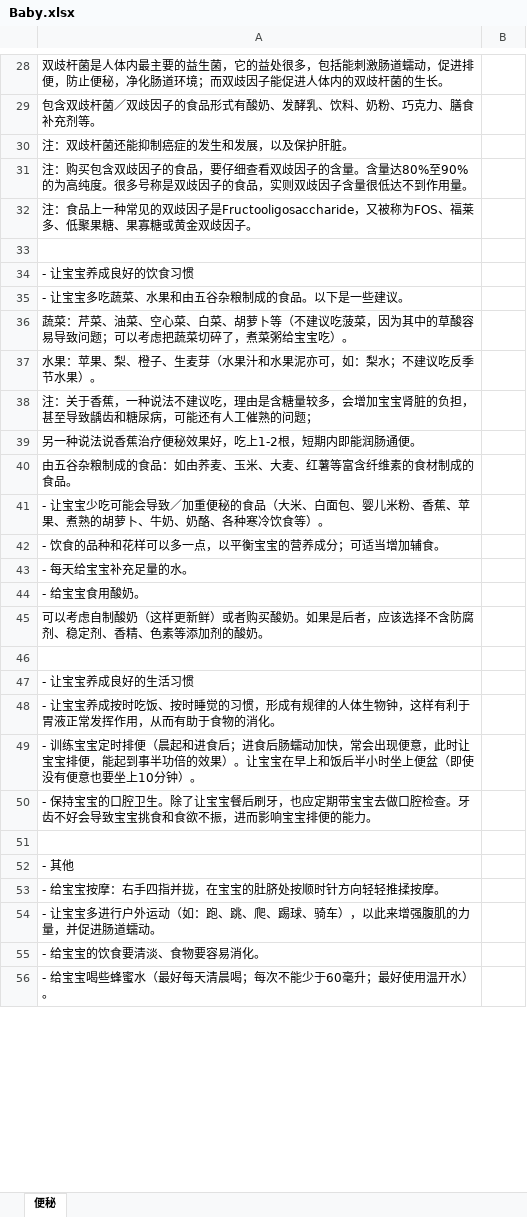
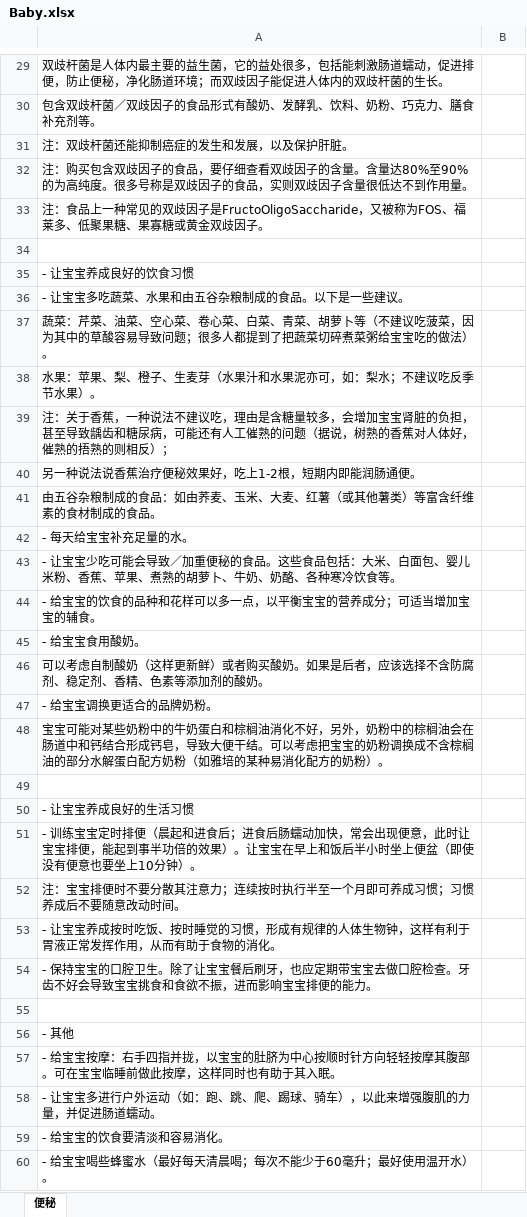
Before and after one commit to raychen518/temp, an Excel workbook: Baby.xlsx, sheet 便秘, drawn as a sheet; only a part is shown, gaps mark what is left out; values as stored, in another font and other column widths than the file's, no borders; removed rows and columns are numbered as before the commit, all else as after; the diff covers the shown part only; the diff names each change by its address in the sheet, - before the commit and + after, or states it on an @@ line.

Commit message:
Add more content.

```diff
--- a/Baby.xlsx (sheet 便秘)
+++ b/Baby.xlsx (sheet 便秘)
-A33: …歧因子是Fructooligosaccharide，又被称…
+A33: …歧因子是FructoOligoSaccharide，又被称…
-A37: …空心菜、白菜、胡萝卜等（不建议吃菠菜，因为其中的草酸容易导致问题；可以考虑把蔬菜切碎了，煮菜粥给宝宝吃）。
+A37: …空心菜、卷心菜、白菜、青菜、胡萝卜等（不建议吃菠菜，因为其中的草酸容易导致问题；很多人都提到了把蔬菜切碎煮菜粥给宝宝吃的做法）。
-A39: …熟的问题；
+A39: …熟的问题（据说，树熟的香蕉对人体好，催熟的捂熟的则相反）；
-A41: 由五谷杂粮制成的食品：如由荞麦、玉米、大麦、红薯等富含纤维素的食材制成的食品。
+A41: 由五谷杂粮制成的食品：如由荞麦、玉米、大麦、红薯（或其他薯类）等富含纤维素的食材制成的食品。
-row 41: - 让宝宝少吃可能会导致／加重便秘的食品（大米、白面包、婴儿米粉、香蕉、苹果、煮熟的胡萝卜、牛奶、奶酪、各种寒冷饮食等）。
-row 42: - 饮食的品种和花样可以多一点，以平衡宝宝的营养成分；可适当增加辅食。
+row 43: - 让宝宝少吃可能会导致／加重便秘的食品。这些食品包括：大米、白面包、婴儿米粉、香蕉、苹果、煮熟的胡萝卜、牛奶、奶酪、各种寒冷饮食等。
+row 44: - 给宝宝的饮食的品种和花样可以多一点，以平衡宝宝的营养成分；可适当增加宝宝的辅食。
+row 47: - 给宝宝调换更适合的品牌奶粉。
+row 48: 宝宝可能对某些奶粉中的牛奶蛋白和棕榈油消化不好，另外，奶粉中的棕榈油会在肠道中和钙结合形成钙皂，导致大便干结。可以考虑把宝宝的奶粉调换成不含棕榈油的部分水解蛋白配方奶粉（如雅培的某种易消化配方的奶粉）。
@@ row 49 moved to row 51: - 训练宝宝定时排便（晨起和进食后；进食后肠蠕动加快，常会出现便意，此时让宝宝排… @@
+row 52: 注：宝宝排便时不要分散其注意力；连续按时执行半至一个月即可养成习惯；习惯养成后不要随意改动时间。
-A57: …指并拢，在宝宝的肚脐处按顺时针方向轻轻推揉按摩。
+A57: …指并拢，以宝宝的肚脐为中心按顺时针方向轻轻按摩其腹部。可在宝宝临睡前做此按摩，这样同时也有助于其入眠。
-A59: - 给宝宝的饮食要清淡、食物要容易消化。
+A59: - 给宝宝的饮食要清淡和容易消化。
```
Also changed, not shown: 18 added rows, 4 edited cells and cell formats elsewhere in this sheet.
